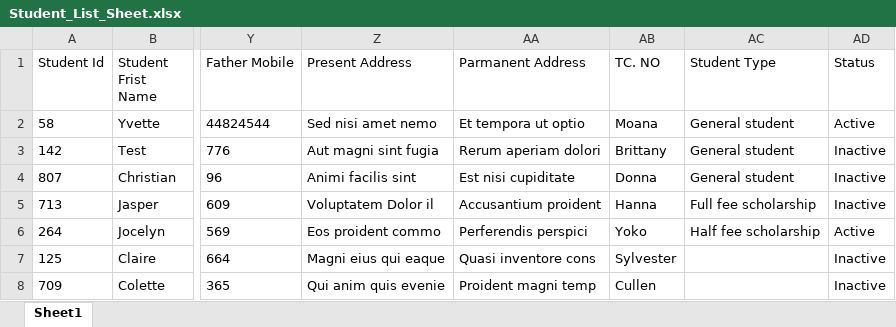
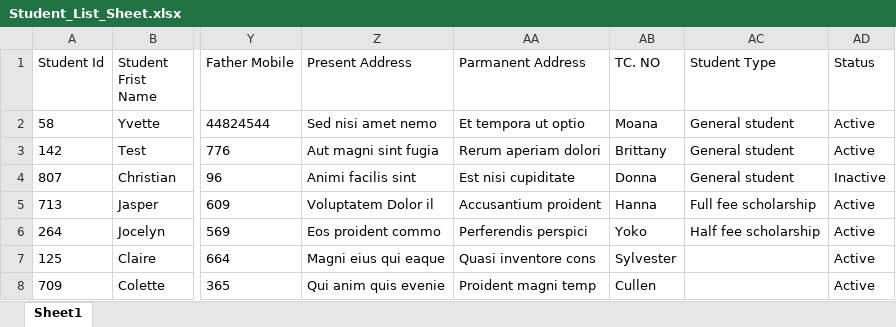
Before and after one commit to joshef0196/SchoolManagement, an Excel workbook: school/static/school/media/excel_templates/Student_List_Sheet.xlsx, sheet Sheet1, drawn as a sheet; only a part is shown, gaps mark what is left out; values as stored, in another font and other column widths than the file's, no borders; the diff names each change by its address in the sheet, - before the commit and + after, or states it on an @@ line.

```diff
--- a/school/static/school/media/excel_templates/Student_List_Sheet.xlsx (sheet Sheet1)
+++ b/school/static/school/media/excel_templates/Student_List_Sheet.xlsx (sheet Sheet1)
-AD3 (Status): Inactive
+AD3 (Status): Active
-AD5 (Status): Inactive
+AD5 (Status): Active
-AD7:AD8 (Status): Inactive
+AD7:AD8 (Status): Active
```
Also changed, not shown: 4 other files.
